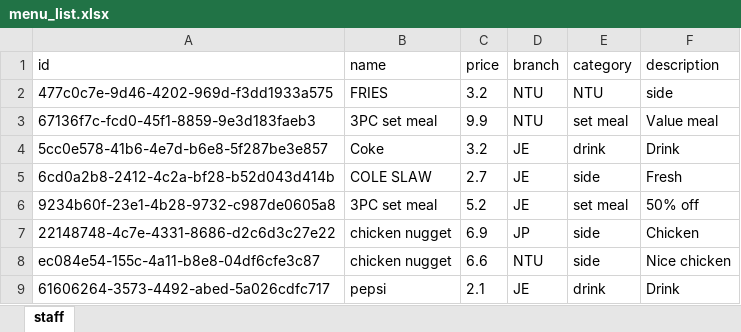
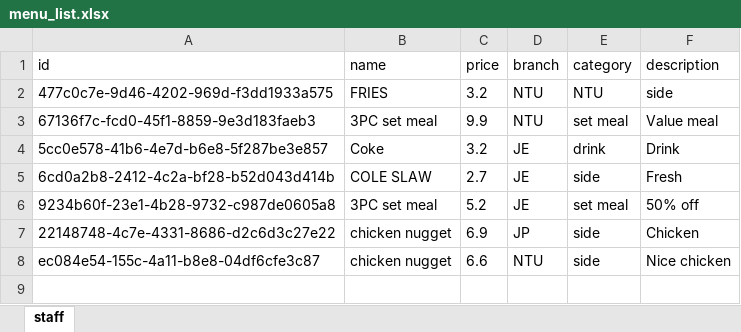
Before and after one commit to Racheltmz/SC2002_OOP_FOMS, an Excel workbook: FOMS/data/menu_list.xlsx, sheet staff, drawn as a sheet; values as stored, in another font and other column widths than the file's, no borders; the diff names each change by its address in the sheet, - before the commit and + after, or states it on an @@ line.

```diff
--- a/FOMS/data/menu_list.xlsx (sheet staff)
+++ b/FOMS/data/menu_list.xlsx (sheet staff)
-row 9: 61606264-3573-4492-abed-5a026cdfc717 | pepsi | 2.1 | JE | drink | Drink
```
Also changed, not shown: 5 other files.
